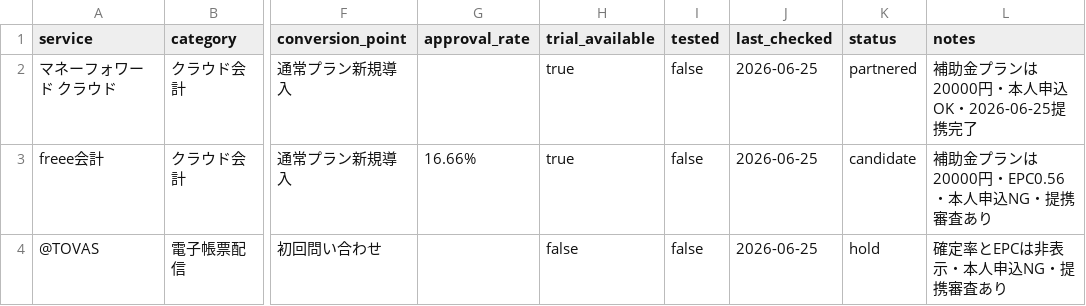
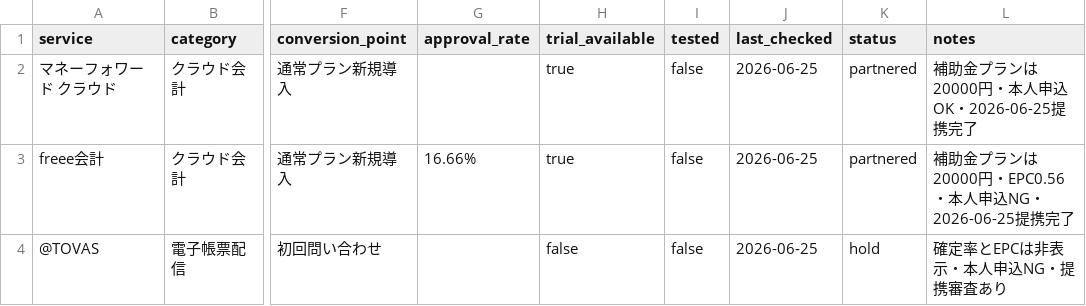
Before and after one commit to kagidarts-35/gyomu-tool-note, a CSV file: research/programs.csv, drawn as a sheet; only a part is shown, gaps mark what is left out; the diff names each change by its address in the sheet, - before the commit and + after, or states it on an @@ line.

```diff
--- a/research/programs.csv
+++ b/research/programs.csv
-K3 (status): candidate
+K3 (status): partnered
-L3 (notes): 補助金プランは20000円・EPC0.56・本人申込NG・提携審査あり
+L3 (notes): 補助金プランは20000円・EPC0.56・本人申込NG・2026-06-25提携完了
```
Also changed, not shown: 5 other files.
